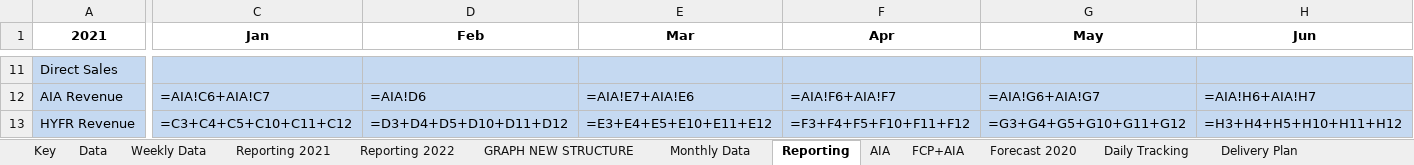
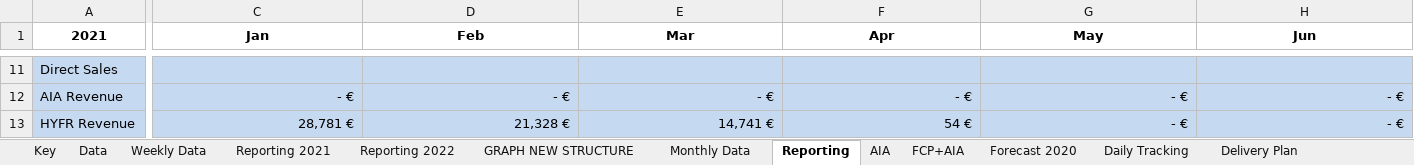
Before and after one commit to tatsu9918/stage_excel, an Excel workbook: HYFR_DC-FC_2022 JZ.xlsx, sheet Reporting, drawn as a sheet; only a part is shown, gaps mark what is left out; values as stored, in another font and other column widths than the file's, no borders; formulas without a stored value are shown as written; conditional formats not drawn; the diff covers the shown part only; the diff names each change by its address in the sheet, - before the commit and + after, or states it on an @@ line.

```diff
--- a/HYFR_DC-FC_2022 JZ.xlsx (sheet Reporting)
+++ b/HYFR_DC-FC_2022 JZ.xlsx (sheet Reporting)
-C12 (Jan): =AIA!C6+AIA!C7
+C12 (Jan): - €
-D12 (Feb): =AIA!D6
+D12 (Feb): - €
-E12 (Mar): =AIA!E7+AIA!E6
+E12 (Mar): - €
-F12 (Apr): =AIA!F6+AIA!F7
+F12 (Apr): - €
-G12 (May): =AIA!G6+AIA!G7
+G12 (May): - €
-H12 (Jun): =AIA!H6+AIA!H7
+H12 (Jun): - €
-C13 (Jan): =C3+C4+C5+C10+C11+C12
+C13 (Jan): 28,781 €
-D13 (Feb): =D3+D4+D5+D10+D11+D12
+D13 (Feb): 21,328 €
-E13 (Mar): =E3+E4+E5+E10+E11+E12
+E13 (Mar): 14,741 €
-F13 (Apr): =F3+F4+F5+F10+F11+F12
+F13 (Apr): 54 €
-G13 (May): =G3+G4+G5+G10+G11+G12
+G13 (May): - €
-H13 (Jun): =H3+H4+H5+H10+H11+H12
+H13 (Jun): - €
```
Also changed, not shown: 606 edited cells elsewhere in this sheet, sheet Data, sheet Weekly Data, sheet Monthly Data, sheet Daily Tracking, sheet GroupExport, sheet GRAPH NEW STRUCTURE, 7 more sheets, hidden cells, charts or pictures, ExpDevis.xlsx, 6 other files.
